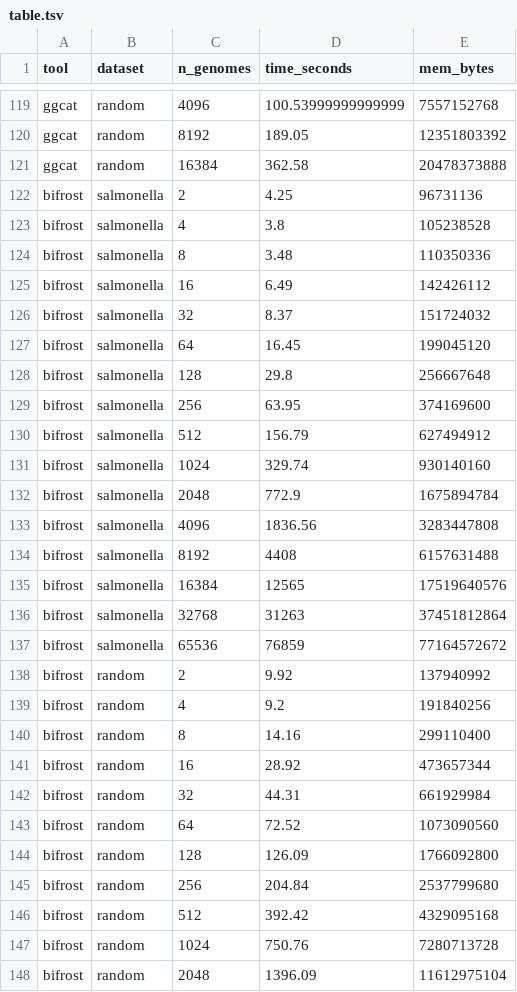
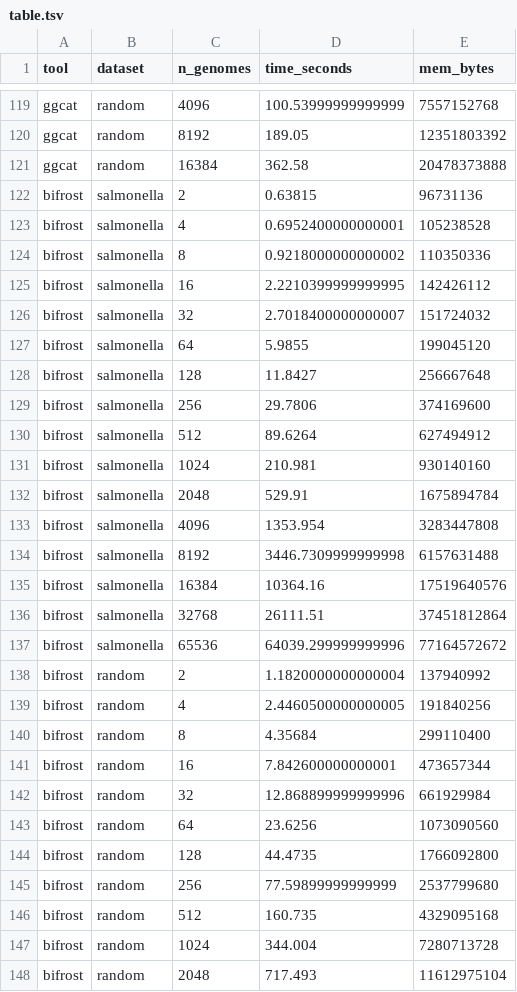
Before and after one commit to jnalanko/color_set_fingerprinting_experiments, a TSV file: results/table.tsv, drawn as a sheet; only a part is shown, gaps mark what is left out; the diff covers the shown part only.

Commit message:
Bifrost report only coloring time

```diff
--- a/results/table.tsv
+++ b/results/table.tsv
@@ -121,28 +121,28 @@ ggcat	random	8192	189.05	12351803392
 ggcat	random	16384	362.58	20478373888
-bifrost	salmonella	2	4.25	96731136
-bifrost	salmonella	4	3.8	105238528
-bifrost	salmonella	8	3.48	110350336
-bifrost	salmonella	16	6.49	142426112
-bifrost	salmonella	32	8.37	151724032
-bifrost	salmonella	64	16.45	199045120
-bifrost	salmonella	128	29.8	256667648
-bifrost	salmonella	256	63.95	374169600
-bifrost	salmonella	512	156.79	627494912
-bifrost	salmonella	1024	329.74	930140160
-bifrost	salmonella	2048	772.9	1675894784
-bifrost	salmonella	4096	1836.56	3283447808
-bifrost	salmonella	8192	4408	6157631488
-bifrost	salmonella	16384	12565	17519640576
-bifrost	salmonella	32768	31263	37451812864
-bifrost	salmonella	65536	76859	77164572672
-bifrost	random	2	9.92	137940992
-bifrost	random	4	9.2	191840256
-bifrost	random	8	14.16	299110400
-bifrost	random	16	28.92	473657344
-bifrost	random	32	44.31	661929984
-bifrost	random	64	72.52	1073090560
-bifrost	random	128	126.09	1766092800
-bifrost	random	256	204.84	2537799680
-bifrost	random	512	392.42	4329095168
-bifrost	random	1024	750.76	7280713728
-bifrost	random	2048	1396.09	11612975104
+bifrost	salmonella	2	0.63815	96731136
+bifrost	salmonella	4	0.6952400000000001	105238528
+bifrost	salmonella	8	0.9218000000000002	110350336
+bifrost	salmonella	16	2.2210399999999995	142426112
+bifrost	salmonella	32	2.7018400000000007	151724032
+bifrost	salmonella	64	5.9855	199045120
+bifrost	salmonella	128	11.8427	256667648
+bifrost	salmonella	256	29.7806	374169600
+bifrost	salmonella	512	89.6264	627494912
+bifrost	salmonella	1024	210.981	930140160
+bifrost	salmonella	2048	529.91	1675894784
+bifrost	salmonella	4096	1353.954	3283447808
+bifrost	salmonella	8192	3446.7309999999998	6157631488
+bifrost	salmonella	16384	10364.16	17519640576
+bifrost	salmonella	32768	26111.51	37451812864
+bifrost	salmonella	65536	64039.299999999996	77164572672
+bifrost	random	2	1.1820000000000004	137940992
+bifrost	random	4	2.4460500000000005	191840256
+bifrost	random	8	4.35684	299110400
+bifrost	random	16	7.842600000000001	473657344
+bifrost	random	32	12.868899999999996	661929984
+bifrost	random	64	23.6256	1073090560
+bifrost	random	128	44.4735	1766092800
+bifrost	random	256	77.59899999999999	2537799680
+bifrost	random	512	160.735	4329095168
+bifrost	random	1024	344.004	7280713728
+bifrost	random	2048	717.493	11612975104
```
Also changed, not shown: 3 edited cells elsewhere in this file, 1 other file.
